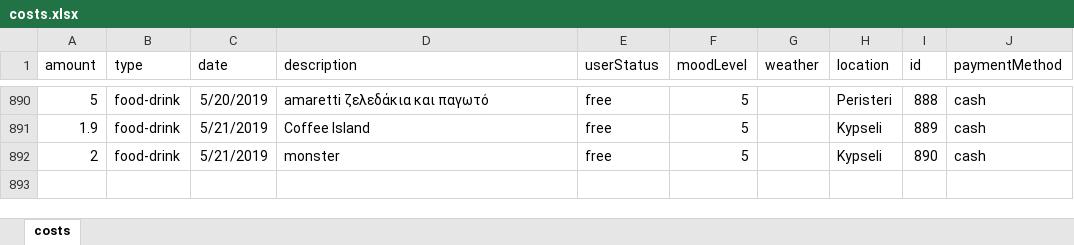
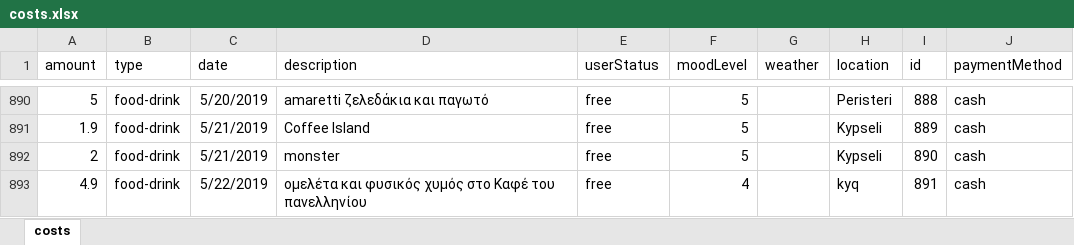
Before and after one commit to Blackpeak/Morgan, an Excel workbook: DataBase/Manos costs/costs.xlsx, sheet costs, drawn as a sheet; only a part is shown, gaps mark what is left out; values as stored, in another font and other column widths than the file's, no borders; table styles not drawn; the diff names each change by its address in the sheet, - before the commit and + after, or states it on an @@ line.

Commit message:
pgs

```diff
--- a/DataBase/Manos costs/costs.xlsx (sheet costs)
+++ b/DataBase/Manos costs/costs.xlsx (sheet costs)
+row 893: 4.9 | food-drink | 5/22/2019 | ομελέτα και φυσικός χυμός στο Καφέ του πανελληνίου | free | 4 |  | kyq | 891 | cash
```
